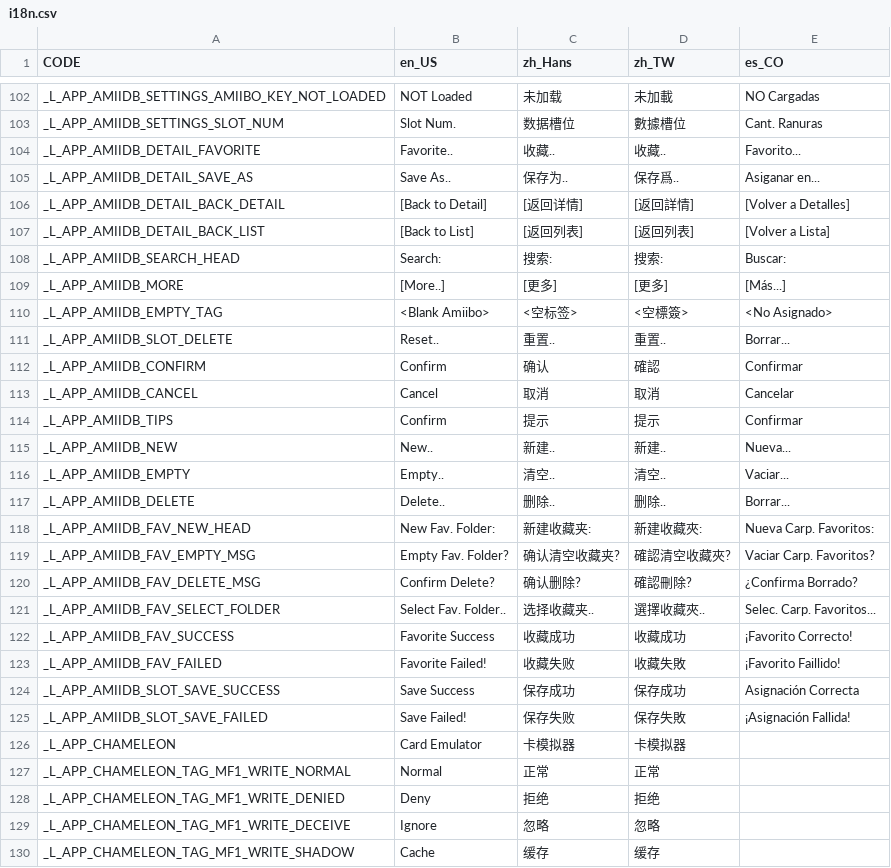
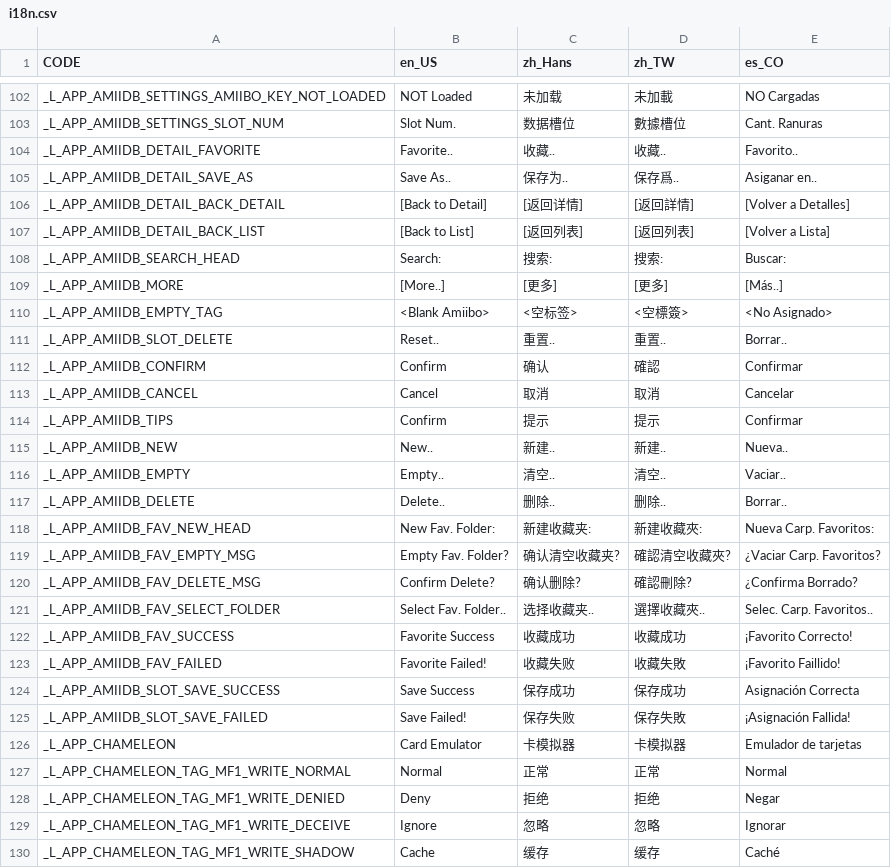
Before and after one commit to solosky/pixl.js, a CSV file: fw/data/i18n.csv, drawn as a sheet; only a part is shown, gaps mark what is left out; the diff covers the shown part only.

Commit message:
i18n.csv update
Chameleon Spanish Update

```diff
--- a/fw/data/i18n.csv
+++ b/fw/data/i18n.csv
@@ -103,4 +103,4 @@ _L_APP_AMIIDB_SETTINGS_AMIIBO_KEY_NOT_LOADED,NOT Loaded,未加载,未加載,NO C
 _L_APP_AMIIDB_SETTINGS_SLOT_NUM,Slot Num.,数据槽位,數據槽位,Cant. Ranuras
-_L_APP_AMIIDB_DETAIL_FAVORITE,Favorite..,收藏..,收藏..,Favorito...
-_L_APP_AMIIDB_DETAIL_SAVE_AS,Save As..,保存为..,保存爲..,Asiganar en...
+_L_APP_AMIIDB_DETAIL_FAVORITE,Favorite..,收藏..,收藏..,Favorito..
+_L_APP_AMIIDB_DETAIL_SAVE_AS,Save As..,保存为..,保存爲..,Asiganar en..
 _L_APP_AMIIDB_DETAIL_BACK_DETAIL,[Back to Detail],[返回详情],[返回詳情],[Volver a Detalles]
@@ -108,5 +108,5 @@ _L_APP_AMIIDB_DETAIL_BACK_LIST,[Back to List],[返回列表],[返回列表],[Vol
 _L_APP_AMIIDB_SEARCH_HEAD,Search:,搜索:,搜索:,Buscar:
-_L_APP_AMIIDB_MORE,[More..],[更多],[更多],[Más...]
+_L_APP_AMIIDB_MORE,[More..],[更多],[更多],[Más..]
 _L_APP_AMIIDB_EMPTY_TAG,<Blank Amiibo>,<空标签>,<空標簽>,<No Asignado>
-_L_APP_AMIIDB_SLOT_DELETE,Reset..,重置..,重置..,Borrar...
+_L_APP_AMIIDB_SLOT_DELETE,Reset..,重置..,重置..,Borrar..
 _L_APP_AMIIDB_CONFIRM,Confirm,确认,確認,Confirmar
@@ -114,9 +114,9 @@ _L_APP_AMIIDB_CANCEL,Cancel,取消,取消,Cancelar
 _L_APP_AMIIDB_TIPS,Confirm,提示,提示,Confirmar
-_L_APP_AMIIDB_NEW,New..,新建..,新建..,Nueva...
-_L_APP_AMIIDB_EMPTY,Empty..,清空..,清空..,Vaciar...
-_L_APP_AMIIDB_DELETE,Delete..,删除..,删除..,Borrar...
+_L_APP_AMIIDB_NEW,New..,新建..,新建..,Nueva..
+_L_APP_AMIIDB_EMPTY,Empty..,清空..,清空..,Vaciar..
+_L_APP_AMIIDB_DELETE,Delete..,删除..,删除..,Borrar..
 _L_APP_AMIIDB_FAV_NEW_HEAD,New Fav. Folder:,新建收藏夹:,新建收藏夾:,Nueva Carp. Favoritos:
-_L_APP_AMIIDB_FAV_EMPTY_MSG,Empty Fav. Folder?,确认清空收藏夹?,確認清空收藏夾?,Vaciar Carp. Favoritos?
+_L_APP_AMIIDB_FAV_EMPTY_MSG,Empty Fav. Folder?,确认清空收藏夹?,確認清空收藏夾?,¿Vaciar Carp. Favoritos?
 _L_APP_AMIIDB_FAV_DELETE_MSG,Confirm Delete?,确认删除?,確認刪除?,¿Confirma Borrado?
-_L_APP_AMIIDB_FAV_SELECT_FOLDER,Select Fav. Folder..,选择收藏夹..,選擇收藏夾..,Selec. Carp. Favoritos...
+_L_APP_AMIIDB_FAV_SELECT_FOLDER,Select Fav. Folder..,选择收藏夹..,選擇收藏夾..,Selec. Carp. Favoritos..
 _L_APP_AMIIDB_FAV_SUCCESS,Favorite Success,收藏成功,收藏成功,¡Favorito Correcto!
@@ -125,6 +125,6 @@ _L_APP_AMIIDB_SLOT_SAVE_SUCCESS,Save Success,保存成功,保存成功,Asignaci
 _L_APP_AMIIDB_SLOT_SAVE_FAILED,Save Failed!,保存失败,保存失敗,¡Asignación Fallida!
-_L_APP_CHAMELEON,Card Emulator,卡模拟器,卡模拟器,
-_L_APP_CHAMELEON_TAG_MF1_WRITE_NORMAL,Normal,正常,正常,
-_L_APP_CHAMELEON_TAG_MF1_WRITE_DENIED,Deny,拒绝,拒绝,
-_L_APP_CHAMELEON_TAG_MF1_WRITE_DECEIVE,Ignore,忽略,忽略,
-_L_APP_CHAMELEON_TAG_MF1_WRITE_SHADOW,Cache,缓存,缓存,
+_L_APP_CHAMELEON,Card Emulator,卡模拟器,卡模拟器,Emulador de tarjetas
+_L_APP_CHAMELEON_TAG_MF1_WRITE_NORMAL,Normal,正常,正常,Normal
+_L_APP_CHAMELEON_TAG_MF1_WRITE_DENIED,Deny,拒绝,拒绝,Negar
+_L_APP_CHAMELEON_TAG_MF1_WRITE_DECEIVE,Ignore,忽略,忽略,Ignorar
+_L_APP_CHAMELEON_TAG_MF1_WRITE_SHADOW,Cache,缓存,缓存,Caché
```
Also changed, not shown: 44 edited cells elsewhere in this file.
